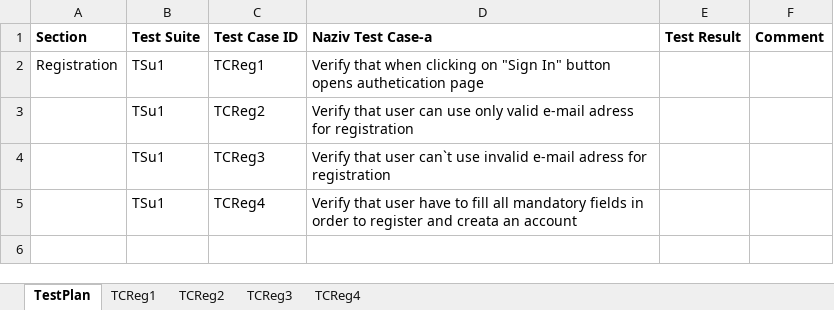
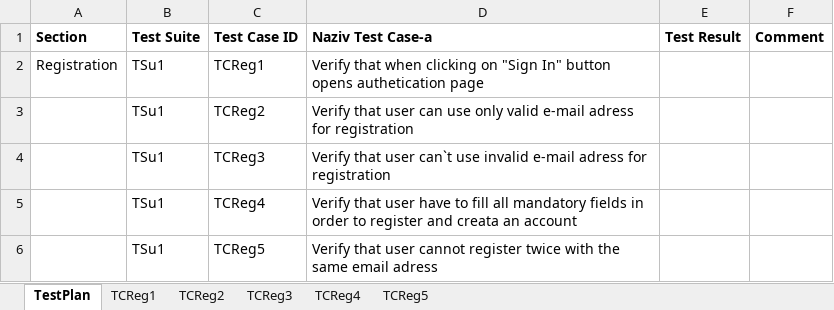
Before and after one commit to DraganBatinic/SeleniumRepo, an Excel workbook: data/ProjekatData.xlsx, sheet TestPlan, drawn as a sheet; values as stored, in another font and other column widths than the file's, no borders; the diff names each change by its address in the sheet, - before the commit and + after, or states it on an @@ line.

Commit message:
User registartion tests - final

```diff
--- a/data/ProjekatData.xlsx (sheet TestPlan)
+++ b/data/ProjekatData.xlsx (sheet TestPlan)
+sheet tab: TCReg5
+row 6:  | TSu1 | TCReg5 | Verify that user cannot register twice with the same email adress
```
Also changed, not shown: sheet TCReg2, sheet TCReg4, 9 other files.
